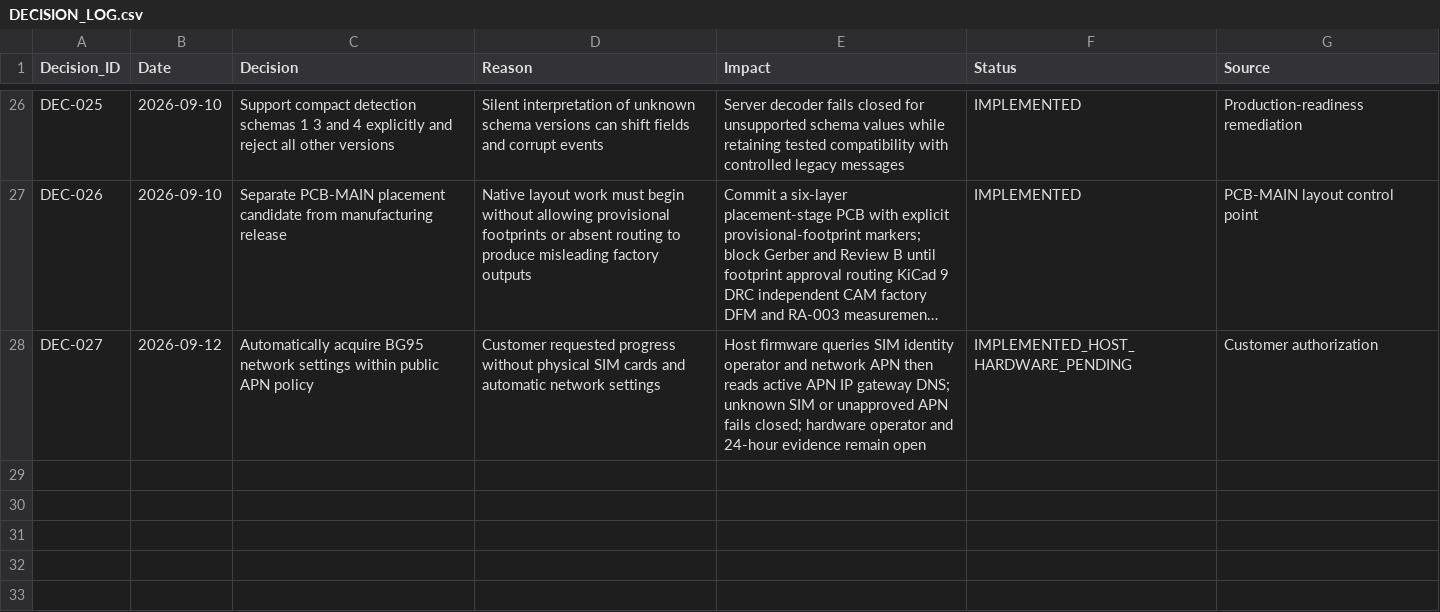
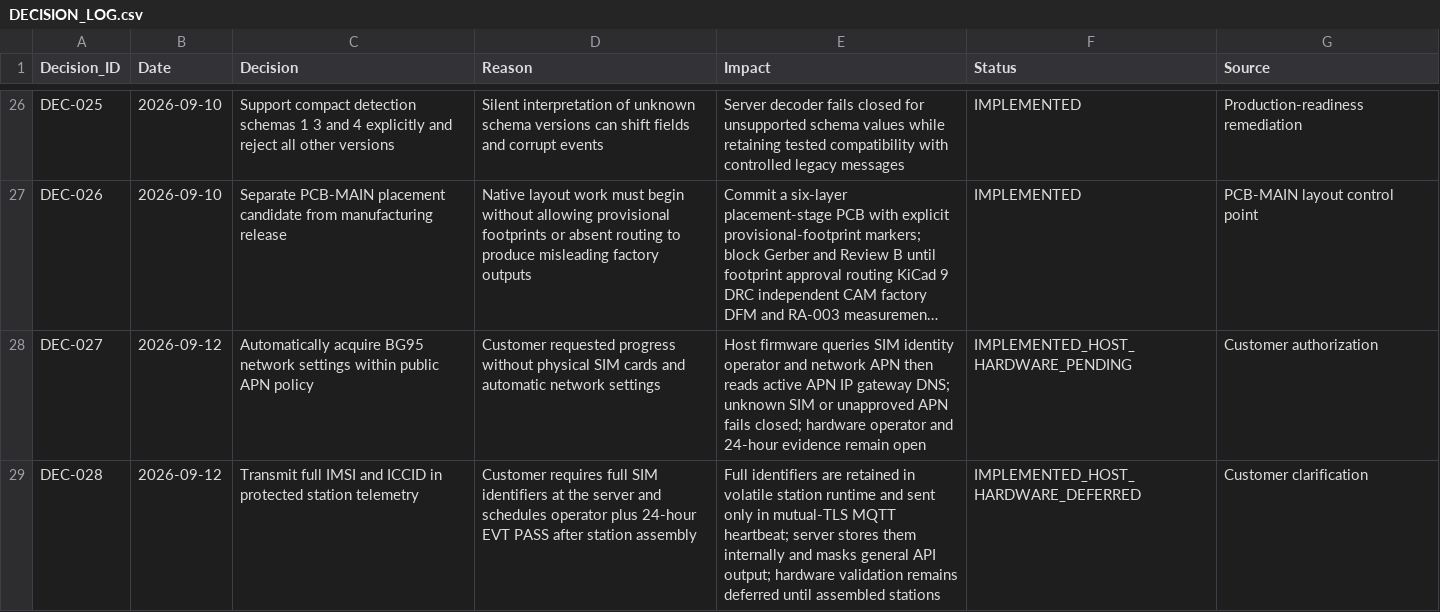
Before and after one commit to skif-ops/rs-zs-bpla, a CSV file: docs/DECISION_LOG.csv, drawn as a sheet; only a part is shown, gaps mark what is left out; long unchanged cells end in …; the diff names each change by its address in the sheet, - before the commit and + after, or states it on an @@ line.

Commit message:
feat: add protected full SIM identity telemetry

```diff
--- a/docs/DECISION_LOG.csv
+++ b/docs/DECISION_LOG.csv
+row 29: DEC-028 | 2026-09-12 | Transmit full IMSI and ICCID in protected station telemetry | Customer requires full SIM identifiers at the server and schedules operator plus 24-hour EVT PASS after station assembly | Full identifiers are retained in volatile station runtime and sent only in mutual-TLS MQTT heartbeat; server stores them internally and masks general API output; hardware validation remains deferred until assembled stations | IMPLEMENTED_HOST_HARDWARE_DEFERRED | Customer clarification
```
Also changed, not shown: 37 other files.
